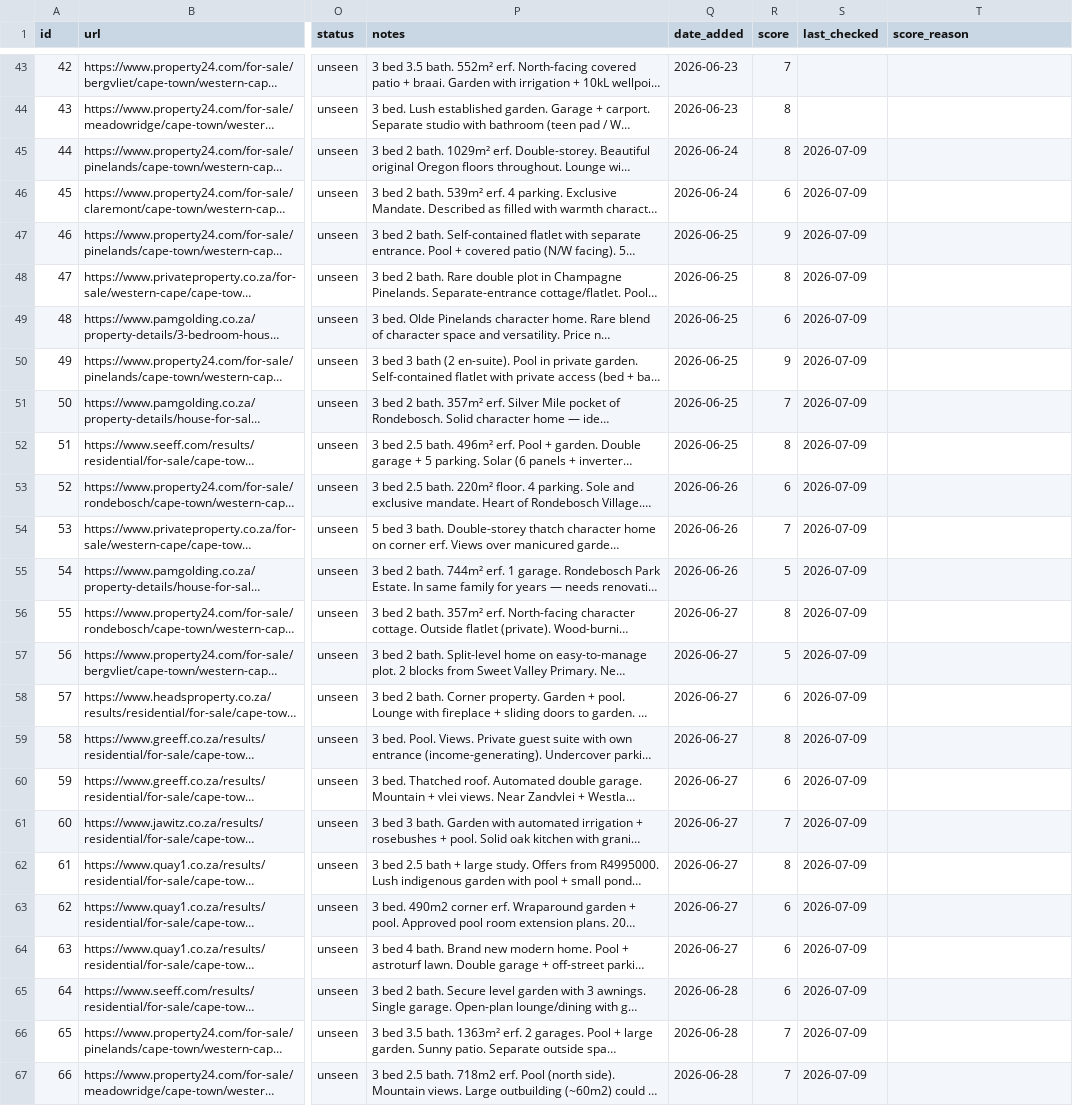
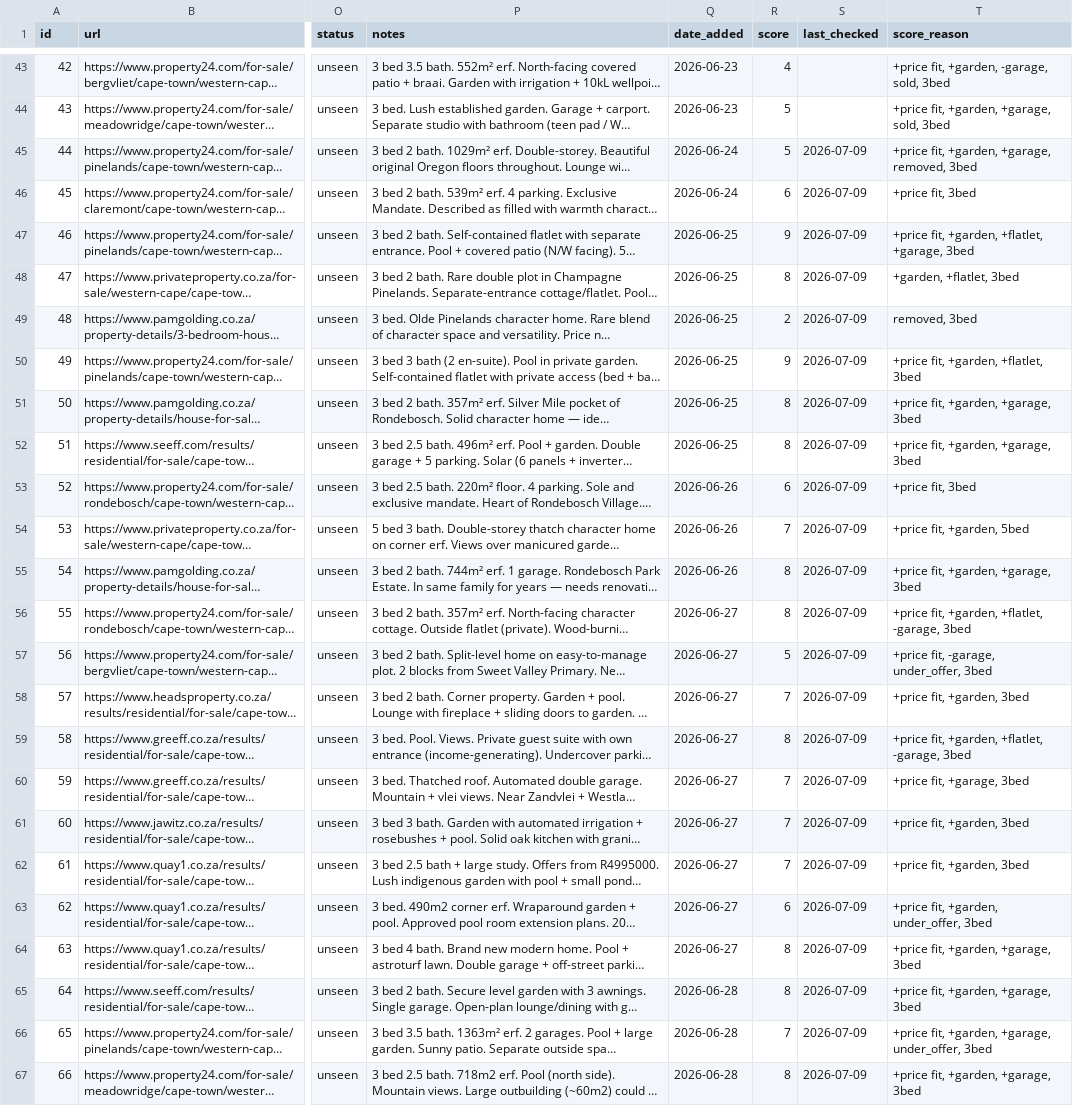
Before and after one commit to system123/house-search, a CSV file: listings.csv, drawn as a sheet; only a part is shown, gaps mark what is left out; long unchanged cells end in …; the diff covers the shown part only; the diff names each change by its address in the sheet, - before the commit and + after, or states it on an @@ line.

```diff
--- a/listings.csv
+++ b/listings.csv
-R43 (score): 7
+R43 (score): 4
-T43 (score_reason): (empty)
+T43 (score_reason): +price fit, +garden, -garage, sold, 3bed
-R44:R45 (score): 8
+R44:R45 (score): 5
-T44 (score_reason): (empty)
+T44 (score_reason): +price fit, +garden, +garage, sold, 3bed
-T45 (score_reason): (empty)
+T45 (score_reason): +price fit, +garden, +garage, removed, 3bed
-T46 (score_reason): (empty)
+T46 (score_reason): +price fit, 3bed
-T47 (score_reason): (empty)
+T47 (score_reason): +price fit, +garden, +flatlet, +garage, 3bed
-T48 (score_reason): (empty)
+T48 (score_reason): +garden, +flatlet, 3bed
-R49 (score): 6
+R49 (score): 2
-T49 (score_reason): (empty)
+T49 (score_reason): removed, 3bed
-T50 (score_reason): (empty)
+T50 (score_reason): +price fit, +garden, +flatlet, 3bed
-R51 (score): 7
+R51 (score): 8
-T51:T52 (score_reason): (empty)
+T51:T52 (score_reason): +price fit, +garden, +garage, 3bed
-T53 (score_reason): (empty)
+T53 (score_reason): +price fit, 3bed
-T54 (score_reason): (empty)
+T54 (score_reason): +price fit, +garden, 5bed
-R55 (score): 5
+R55 (score): 8
-T55 (score_reason): (empty)
+T55 (score_reason): +price fit, +garden, +garage, 3bed
-T56 (score_reason): (empty)
+T56 (score_reason): +price fit, +garden, +flatlet, -garage, 3bed
-T57 (score_reason): (empty)
+T57 (score_reason): +price fit, -garage, under_offer, 3bed
-R58 (score): 6
+R58 (score): 7
-T58 (score_reason): (empty)
+T58 (score_reason): +price fit, +garden, 3bed
-T59 (score_reason): (empty)
+T59 (score_reason): +price fit, +garden, +flatlet, -garage, 3bed
-R60 (score): 6
+R60 (score): 7
-T60 (score_reason): (empty)
+T60 (score_reason): +price fit, +garage, 3bed
-T61:T62 (score_reason): (empty)
+T61:T62 (score_reason): +price fit, +garden, 3bed
-R62 (score): 8
+R62 (score): 7
-T63 (score_reason): (empty)
+T63 (score_reason): +price fit, +garden, under_offer, 3bed
-R64:R65 (score): 6
+R64:R65 (score): 8
-T64:T65 (score_reason): (empty)
+T64:T65 (score_reason): +price fit, +garden, +garage, 3bed
-T66 (score_reason): (empty)
+T66 (score_reason): +price fit, +garden, +garage, under_offer, 3bed
-R67 (score): 7
+R67 (score): 8
-T67 (score_reason): (empty)
+T67 (score_reason): +price fit, +garden, +garage, 3bed
```
Also changed, not shown: 79 edited cells elsewhere in this file, 1 other file.
